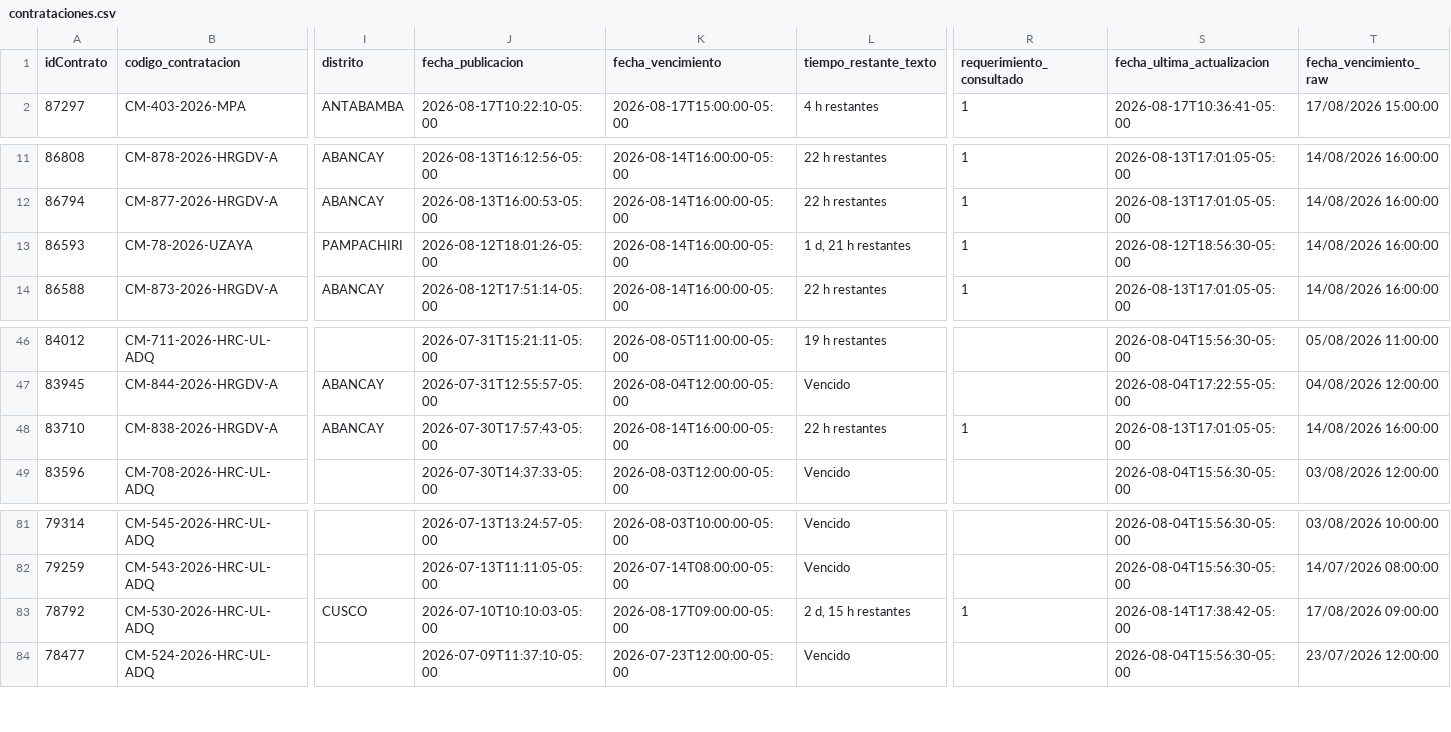
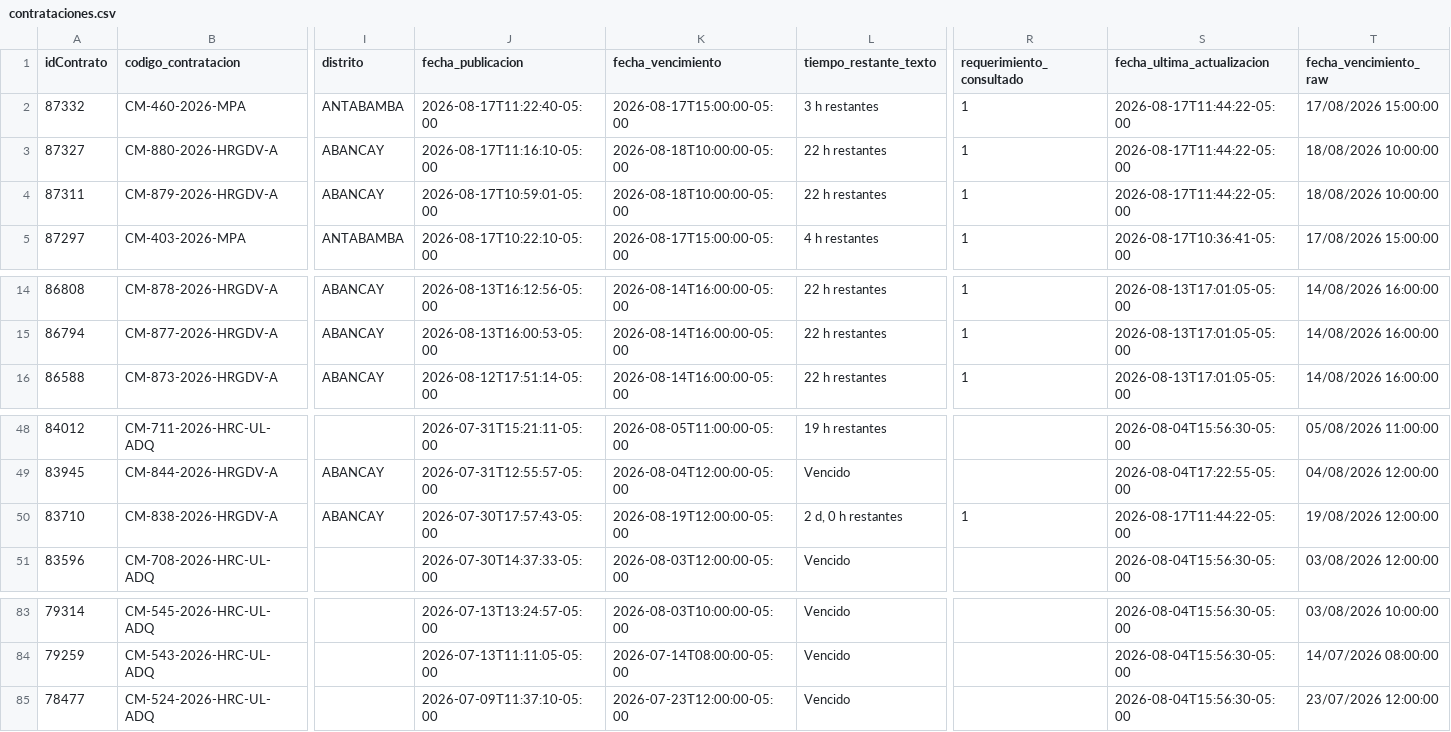
Before and after one commit to Natgato/monitor-seace-cusco, a CSV file: data/contrataciones.csv, drawn as a sheet; only a part is shown, gaps mark what is left out; removed rows and columns are numbered as before the commit, all else as after; rows hold the shown columns only; the diff names each change by its address in the sheet, - before the commit and + after, or states it on an @@ line.

```diff
--- a/data/contrataciones.csv
+++ b/data/contrataciones.csv
+row 2: 87332 | CM-460-2026-MPA | ANTABAMBA | 2026-08-17T11:22:40-05:00 | 2026-08-17T15:00:00-05:00 | 3 h restantes | 1 | 2026-08-17T11:44:22-05:00 | 17/08/2026 15:00:00
+row 3: 87327 | CM-880-2026-HRGDV-A | ABANCAY | 2026-08-17T11:16:10-05:00 | 2026-08-18T10:00:00-05:00 | 22 h restantes | 1 | 2026-08-17T11:44:22-05:00 | 18/08/2026 10:00:00
+row 4: 87311 | CM-879-2026-HRGDV-A | ABANCAY | 2026-08-17T10:59:01-05:00 | 2026-08-18T10:00:00-05:00 | 22 h restantes | 1 | 2026-08-17T11:44:22-05:00 | 18/08/2026 10:00:00
-row 13: 86593 | CM-78-2026-UZAYA | PAMPACHIRI | 2026-08-12T18:01:26-05:00 | 2026-08-14T16:00:00-05:00 | 1 d, 21 h restantes | 1 | 2026-08-12T18:56:30-05:00 | 14/08/2026 16:00:00
-K50 (fecha_vencimiento): 2026-08-14T16:00:00-05:00
+K50 (fecha_vencimiento): 2026-08-19T12:00:00-05:00
-L50 (tiempo_restante_texto): 22 h restantes
+L50 (tiempo_restante_texto): 2 d, 0 h restantes
-S50 (fecha_ultima_actualizacion): 2026-08-13T17:01:05-05:00
+S50 (fecha_ultima_actualizacion): 2026-08-17T11:44:22-05:00
-T50 (fecha_vencimiento_raw): 14/08/2026 16:00:00
+T50 (fecha_vencimiento_raw): 19/08/2026 12:00:00
-row 83: 78792 | CM-530-2026-HRC-UL-ADQ | CUSCO | 2026-07-10T10:10:03-05:00 | 2026-08-17T09:00:00-05:00 | 2 d, 15 h restantes | 1 | 2026-08-14T17:38:42-05:00 | 17/08/2026 09:00:00
```
Also changed, not shown: data/items.csv, 1 other file.
